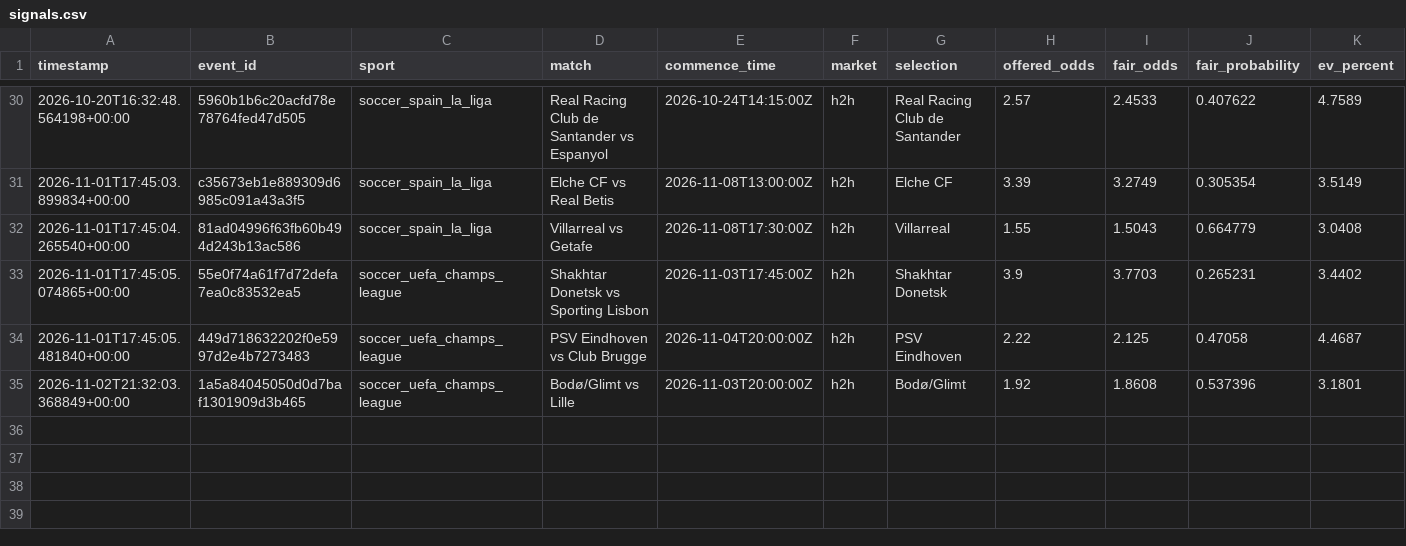
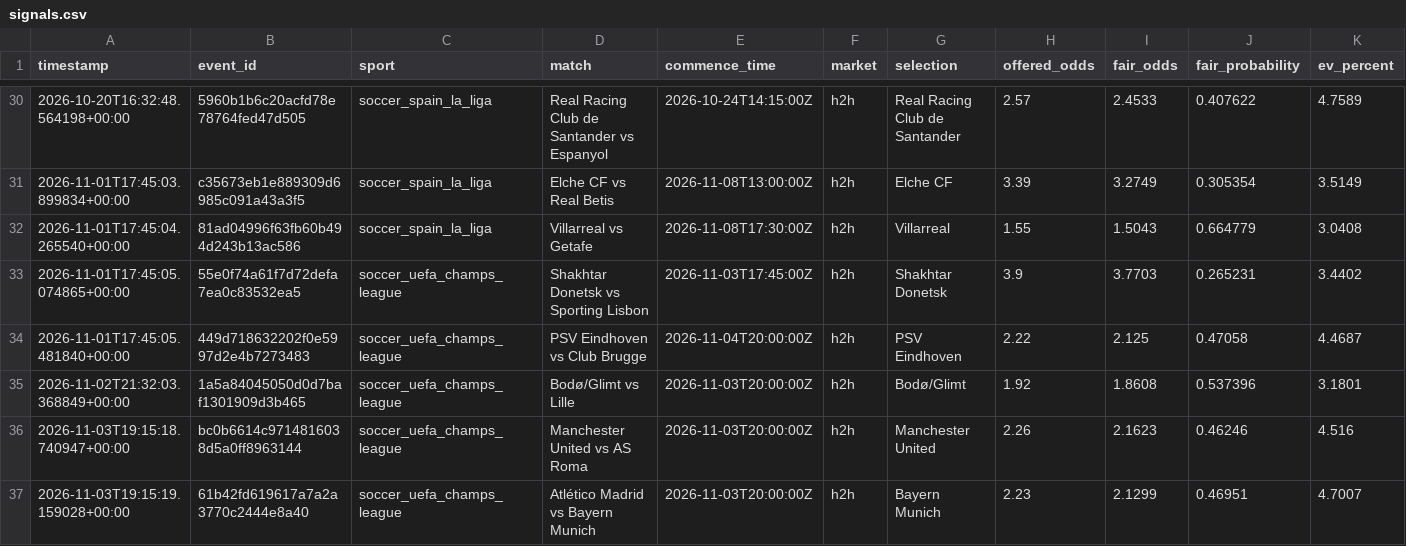
Before and after one commit to Sirkings14/1xbet-value-bot, a CSV file: signals.csv, drawn as a sheet; only a part is shown, gaps mark what is left out; rows hold the shown columns only; the diff names each change by its address in the sheet, - before the commit and + after, or states it on an @@ line.

```diff
--- a/signals.csv
+++ b/signals.csv
+row 36: 2026-11-03T19:15:18.740947+00:00 | bc0b6614c9714816038d5a0ff8963144 | soccer_uefa_champs_league | Manchester United vs AS Roma | 2026-11-03T20:00:00Z | h2h | Manchester United | 2.26 | 2.1623 | 0.46246 | 4.516
+row 37: 2026-11-03T19:15:19.159028+00:00 | 61b42fd619617a7a2a3770c2444e8a40 | soccer_uefa_champs_league | Atlético Madrid vs Bayern Munich | 2026-11-03T20:00:00Z | h2h | Bayern Munich | 2.23 | 2.1299 | 0.46951 | 4.7007
```
Also changed, not shown: analysis_report.csv, sent_alerts_cache.csv.
